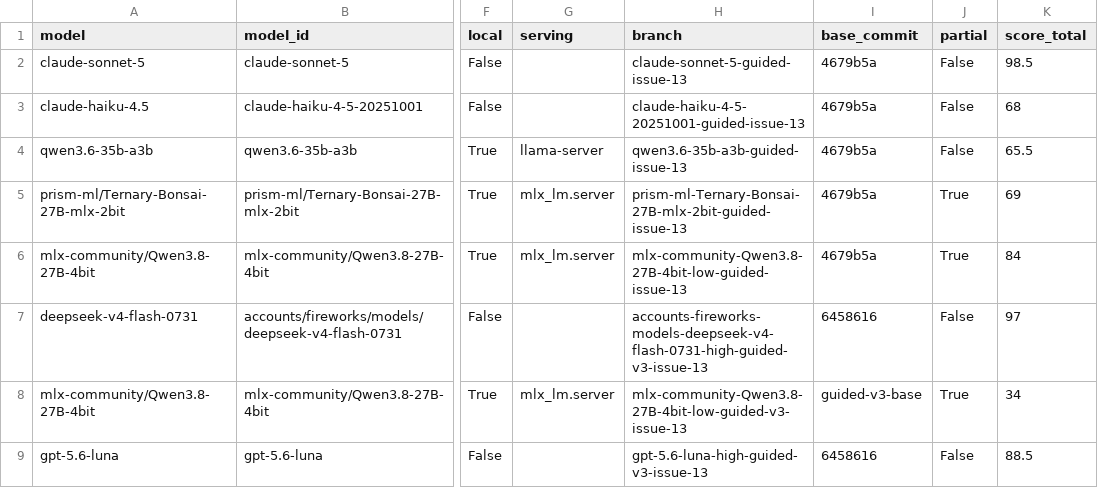
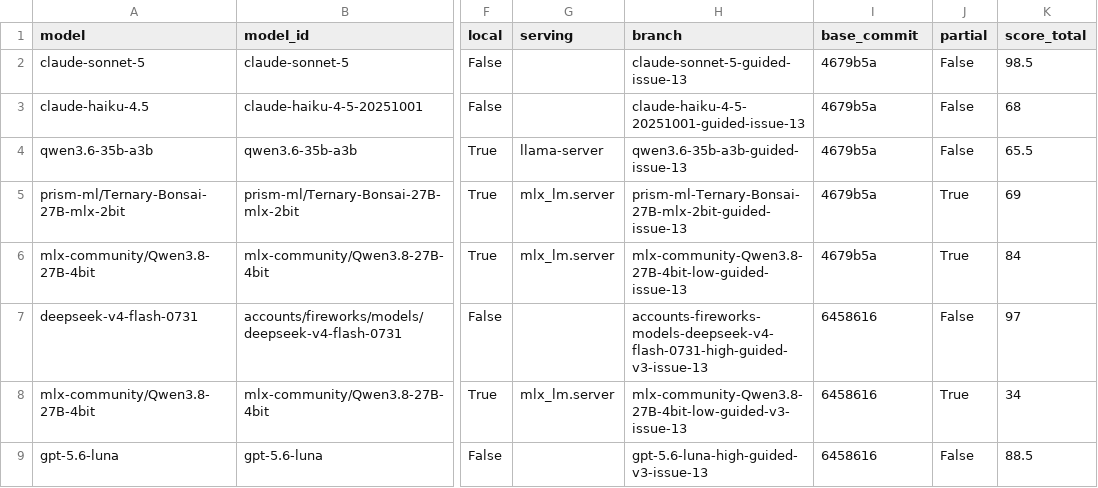
Before and after one commit to irae/local-llm-eval-tools, a CSV file: issue-simulator-bench/results-guided.csv, drawn as a sheet; only a part is shown, gaps mark what is left out; the diff names each change by its address in the sheet, - before the commit and + after, or states it on an @@ line.

Commit message:
chore(benchmark): record the resolved sha, not the tag name, in one guided row's base_commit

```diff
--- a/issue-simulator-bench/results-guided.csv
+++ b/issue-simulator-bench/results-guided.csv
-I8 (base_commit): guided-v3-base
+I8 (base_commit): 6458616
```
Also changed, not shown: 1 other file.
